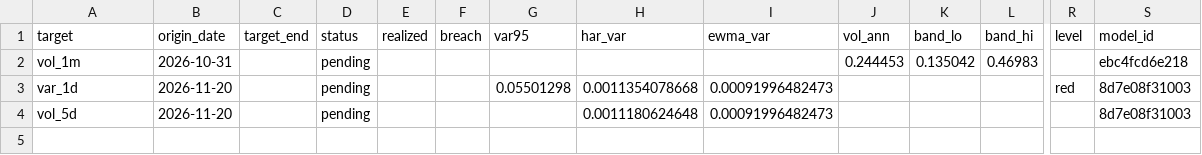
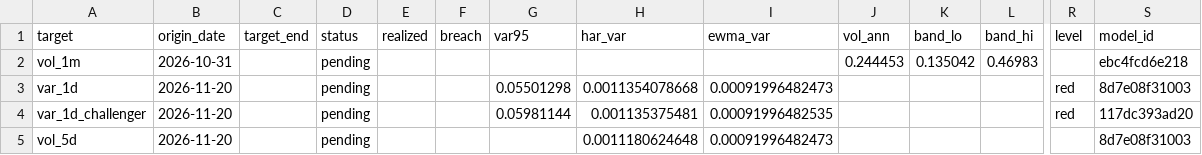
Before and after one commit to 9-Security/tech-cycle-dashboard, a CSV file: data/forecasts/market_outcomes.csv, drawn as a sheet; only a part is shown, gaps mark what is left out; rows hold the shown columns only; the diff names each change by its address in the sheet, - before the commit and + after, or states it on an @@ line.

```diff
--- a/data/forecasts/market_outcomes.csv
+++ b/data/forecasts/market_outcomes.csv
+row 4: var_1d_challenger | 2026-11-20 |  | pending |  |  | 0.05981144 | 0.001135375481 | 0.00091996482535 |  |  |  | red | 117dc393ad20
```
Also changed, not shown: data/forecasts/market_ledger.csv, data/history.csv, 13 other files.
